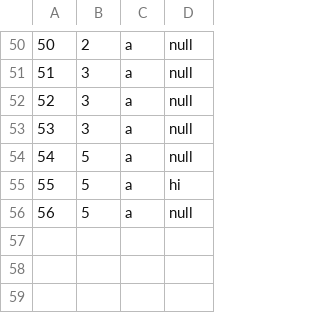
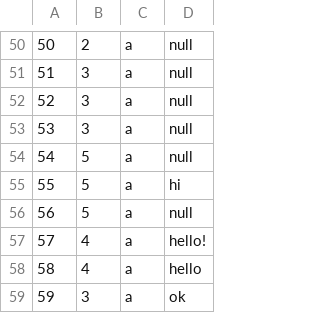
Before and after one commit to callistachang/MOBLIMA, a CSV file: database/reviewdata.csv, drawn as a sheet; only a part is shown, gaps mark what is left out.

```diff
--- a/database/reviewdata.csv
+++ b/database/reviewdata.csv
@@ -56 +56,4 @@
 56,5,a,null,
+57,4,a,hello!,
+58,4,a,hello,
+59,3,a,ok,
```
Also changed, not shown: database/accountdata.csv, database/bookingdata.csv, 15 other files.
